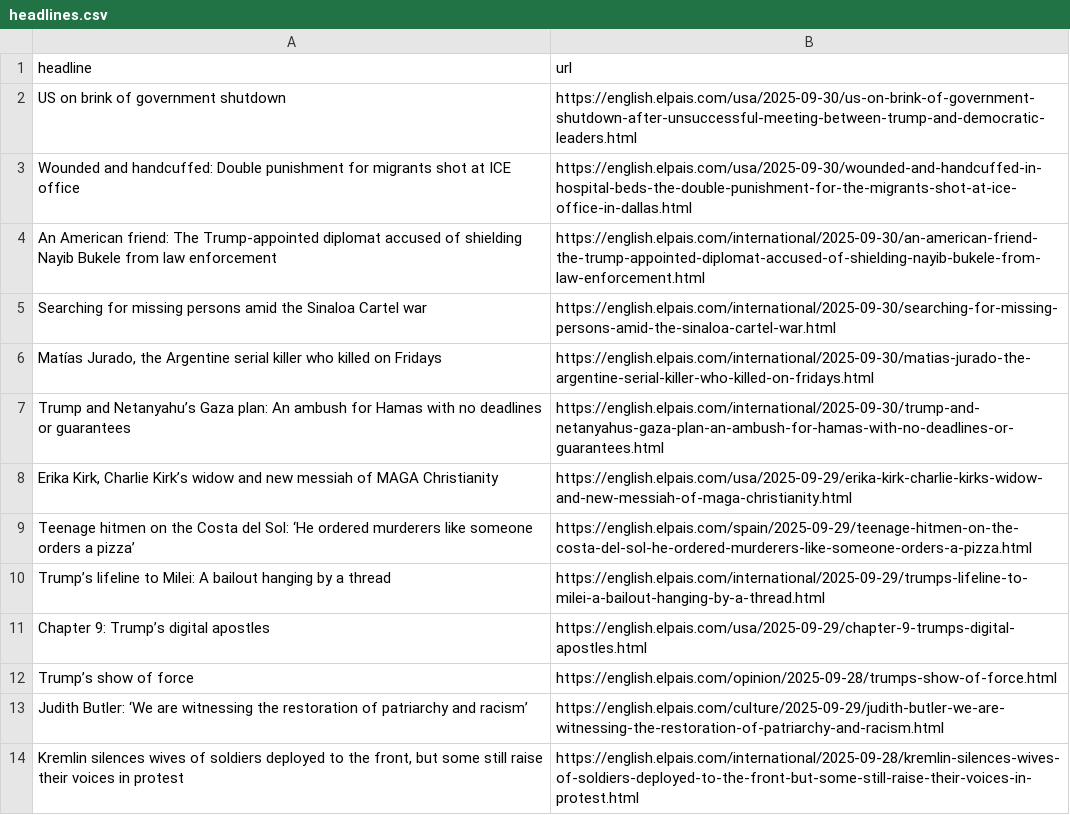
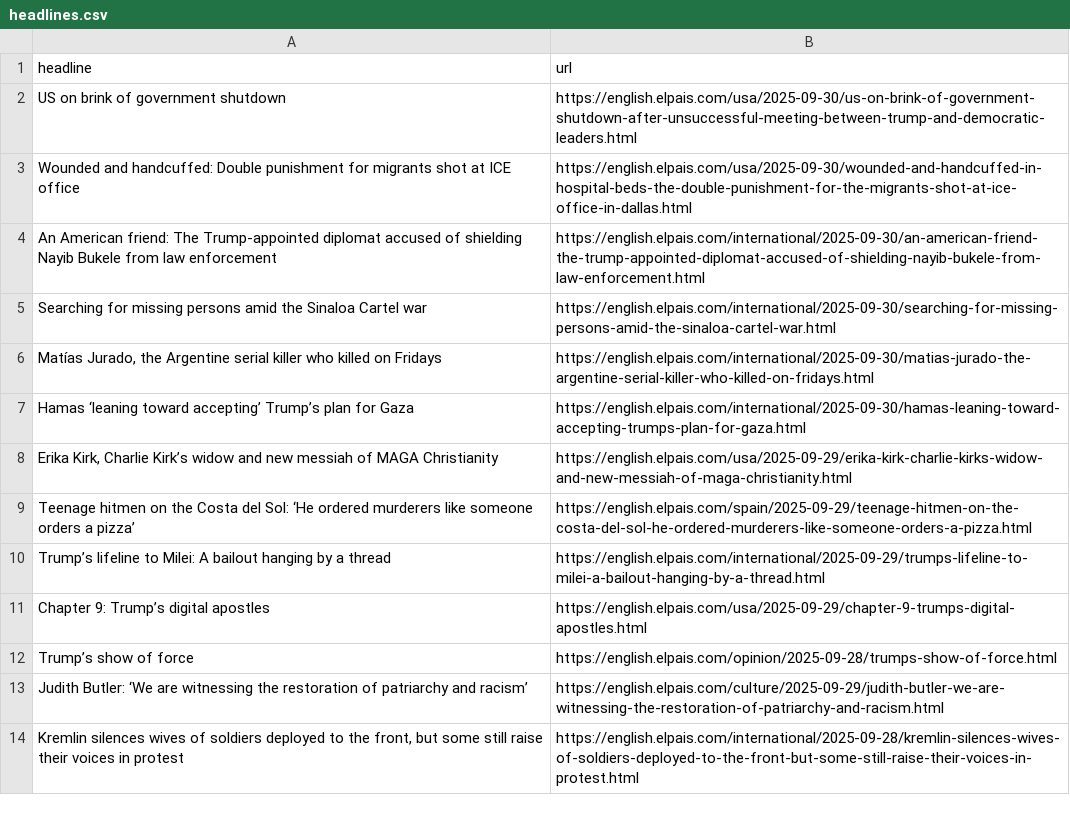
Before and after one commit to dafnikaravola/soma-s-autoscrapper, a CSV file: headlines.csv, drawn as a sheet; only a part is shown.

```diff
--- a/headlines.csv
+++ b/headlines.csv
@@ -6,3 +6,3 @@ Searching for missing persons amid the Sinaloa Cartel war,https://english.elpais
 "Matías Jurado, the Argentine serial killer who killed on Fridays",https://english.elpais.com/international/2025-09-30/matias-jurado-the-argentine-serial-killer-who-killed-on-fridays.html
-Trump and Netanyahu’s Gaza plan: An ambush for Hamas with no deadlines or guarantees ,https://english.elpais.com/international/2025-09-30/trump-and-netanyahus-gaza-plan-an-ambush-for-hamas-with-no-deadlines-or-guarantees.html
+Hamas ‘leaning toward accepting’ Trump’s plan for Gaza,https://english.elpais.com/international/2025-09-30/hamas-leaning-toward-accepting-trumps-plan-for-gaza.html
 "Erika Kirk, Charlie Kirk’s widow and new messiah of MAGA Christianity ",https://english.elpais.com/usa/2025-09-29/erika-kirk-charlie-kirks-widow-and-new-messiah-of-maga-christianity.html
```
